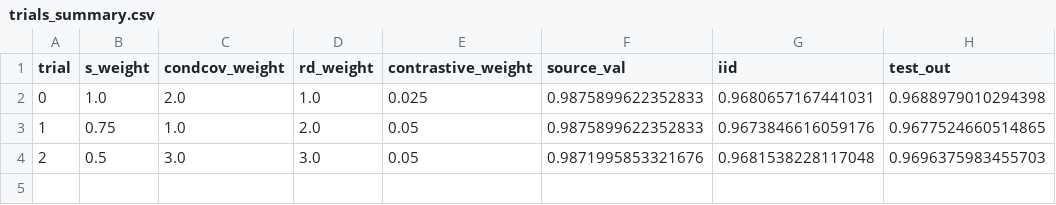
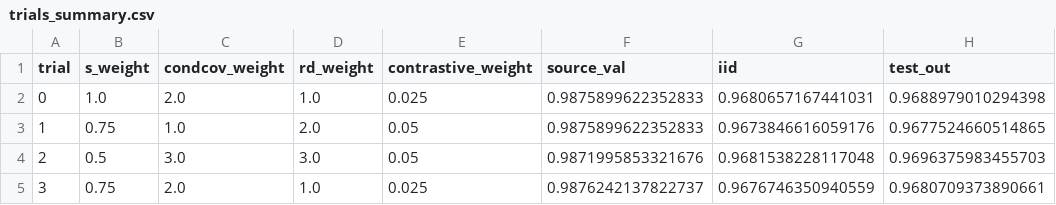
Before and after one commit to r97993346-design/DCCL-3Source-DomainNet, a CSV file: condcov_rd_crossdomain_constant1e5_optuna_motpe_20261128/PACS/trials_summary.csv, drawn as a sheet; the diff names each change by its address in the sheet, - before the commit and + after, or states it on an @@ line.

```diff
--- a/condcov_rd_crossdomain_constant1e5_optuna_motpe_20261128/PACS/trials_summary.csv
+++ b/condcov_rd_crossdomain_constant1e5_optuna_motpe_20261128/PACS/trials_summary.csv
+row 5: 3 | 0.75 | 2.0 | 1.0 | 0.025 | 0.9876242137822737 | 0.9676746350940559 | 0.9680709373890661
```
Also changed, not shown: condcov_rd_crossdomain_constant1e5_optuna_motpe_20261128/PACS/all_trials.csv, condcov_rd_crossdomain_constant1e5_optuna_motpe_20261128/PACS/pareto_front.csv, 6 other files.
